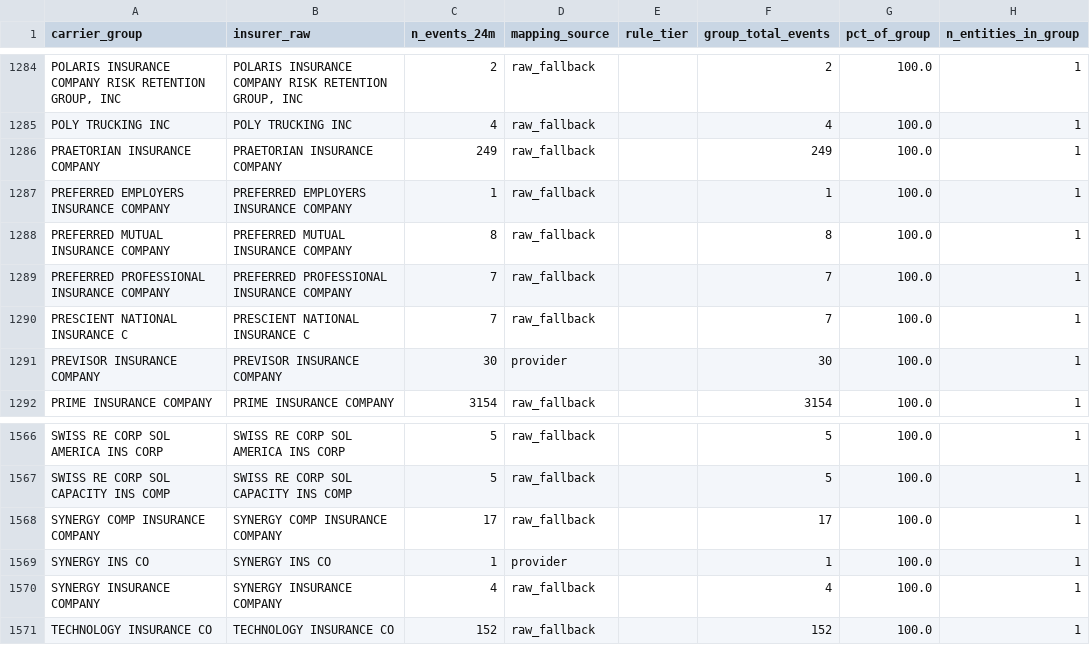
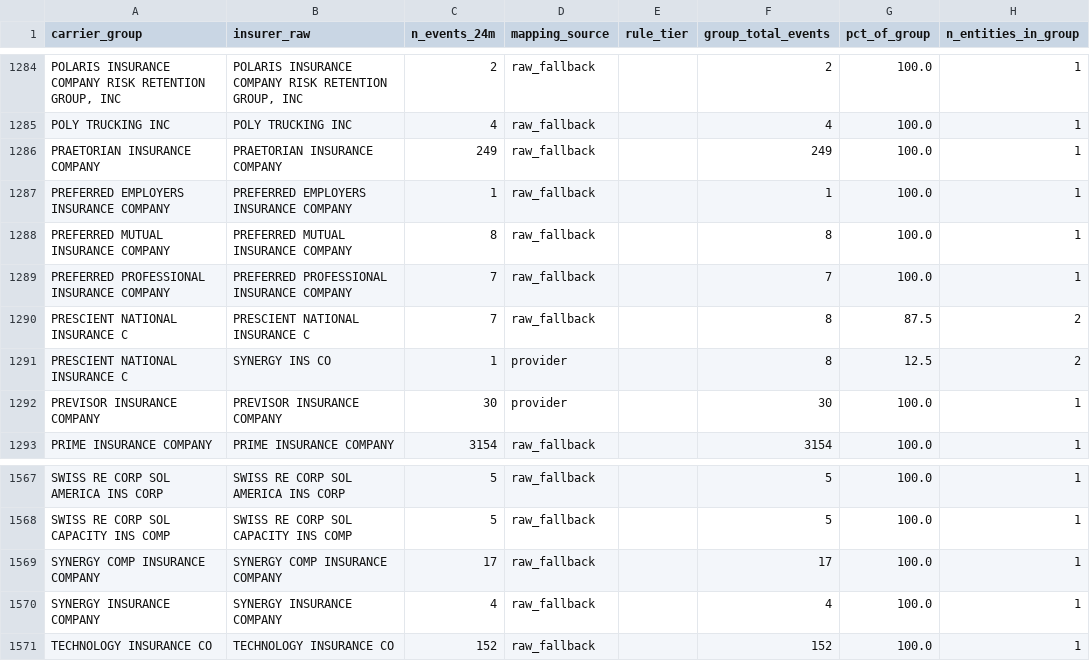
Before and after one commit to yathman/rosella-assignment, a CSV file: carrier_consolidation_report.csv, drawn as a sheet; only a part is shown, gaps mark what is left out.

```diff
--- a/carrier_consolidation_report.csv
+++ b/carrier_consolidation_report.csv
@@ -1289,3 +1289,4 @@ PREFERRED MUTUAL INSURANCE COMPANY,PREFERRED MUTUAL INSURANCE COMPANY,8,raw_fall
 PREFERRED PROFESSIONAL INSURANCE COMPANY,PREFERRED PROFESSIONAL INSURANCE COMPANY,7,raw_fallback,,7,100.0,1
-PRESCIENT NATIONAL INSURANCE C,PRESCIENT NATIONAL INSURANCE C,7,raw_fallback,,7,100.0,1
+PRESCIENT NATIONAL INSURANCE C,PRESCIENT NATIONAL INSURANCE C,7,raw_fallback,,8,87.5,2
+PRESCIENT NATIONAL INSURANCE C,SYNERGY INS CO,1,provider,,8,12.5,2
 PREVISOR INSURANCE COMPANY,PREVISOR INSURANCE COMPANY,30,provider,,30,100.0,1
@@ -1568,3 +1569,2 @@ SWISS RE CORP SOL CAPACITY INS COMP,SWISS RE CORP SOL CAPACITY INS COMP,5,raw_fa
 SYNERGY COMP INSURANCE COMPANY,SYNERGY COMP INSURANCE COMPANY,17,raw_fallback,,17,100.0,1
-SYNERGY INS CO,SYNERGY INS CO,1,provider,,1,100.0,1
 SYNERGY INSURANCE COMPANY,SYNERGY INSURANCE COMPANY,4,raw_fallback,,4,100.0,1
```
Also changed, not shown: 1 other file.
